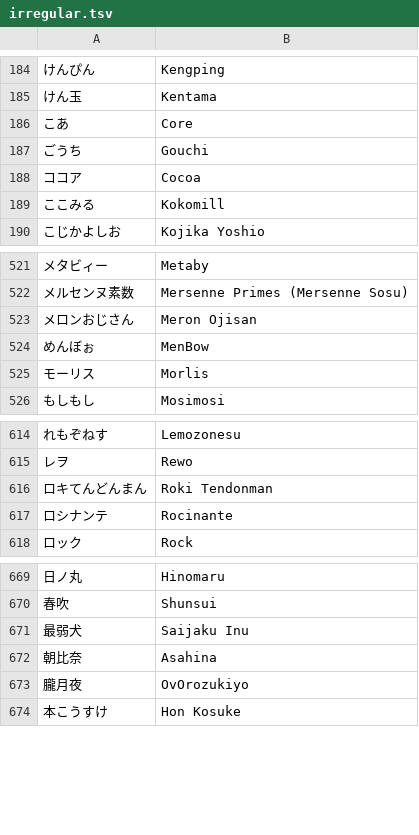
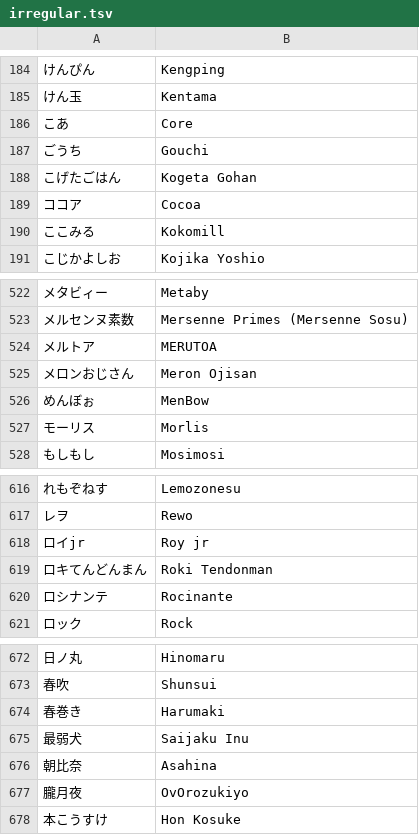
Before and after one commit to kenniky/smashgg-japanese-romanizer, a TSV file: irregular.tsv, drawn as a sheet; only a part is shown, gaps mark what is left out; the diff names each change by its address in the sheet, - before the commit and + after, or states it on an @@ line.

Commit message:
Add files via upload

```diff
--- a/irregular.tsv
+++ b/irregular.tsv
+row 188: こげたごはん | Kogeta Gohan
+row 524: メルトア | MERUTOA
+row 618: ロイjr | Roy jr
+row 674: 春巻き | Harumaki
```
